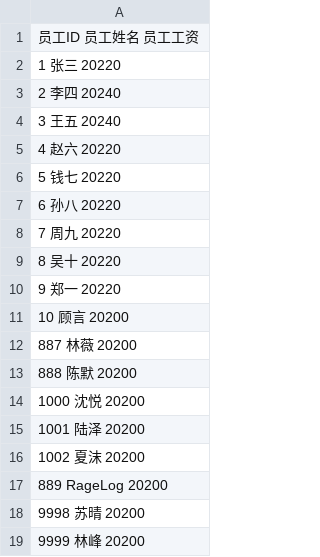
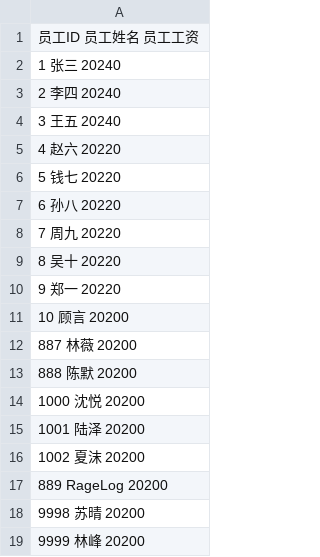
Before and after one commit to JJJas19/Course-Design-of-C-language, a CSV file: data/salary.csv, drawn as a sheet.

```diff
--- a/data/salary.csv
+++ b/data/salary.csv
@@ -1,3 +1,3 @@
 员工ID 员工姓名 员工工资
-1 张三 20220
+1 张三 20240
 2 李四 20240
```
Also changed, not shown: data/Attendance_data.csv, 2 other files.
